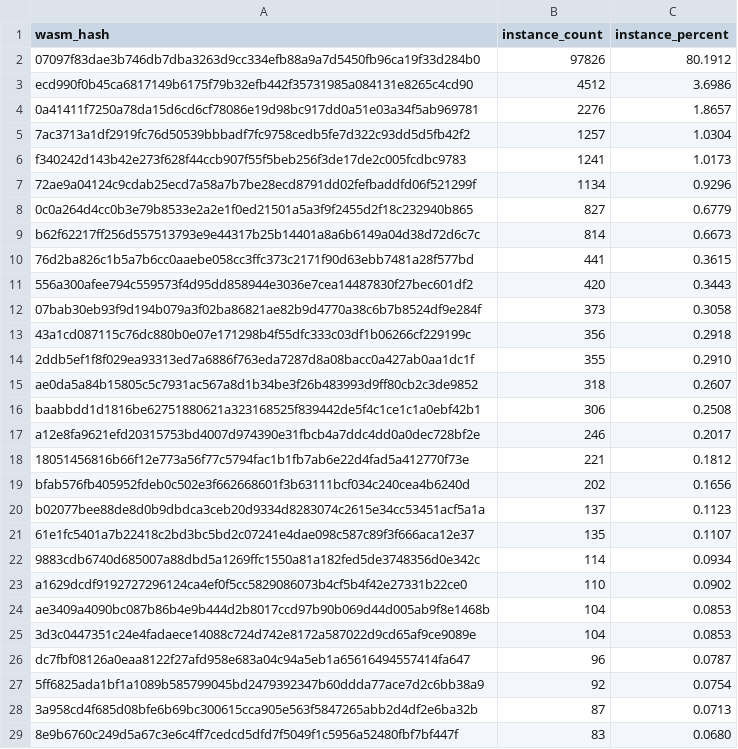
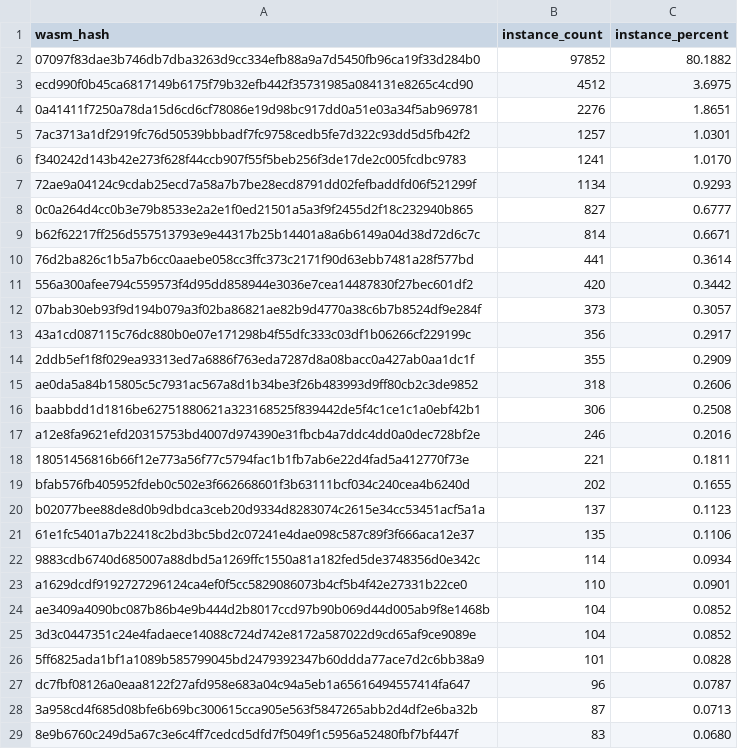
Before and after one commit to leighmcculloch/contract-wasms, a CSV file: analysis/count_instances_per_wasm.csv, drawn as a sheet; only a part is shown; the diff covers the shown part only.

```diff
--- a/analysis/count_instances_per_wasm.csv
+++ b/analysis/count_instances_per_wasm.csv
@@ -1,28 +1,28 @@
 wasm_hash,instance_count,instance_percent
-"07097f83dae3b746db7dba3263d9cc334efb88a9a7d5450fb96ca19f33d284b0",97826,80.1912
-"ecd990f0b45ca6817149b6175f79b32efb442f35731985a084131e8265c4cd90",4512,3.6986
-"0a41411f7250a78da15d6cd6cf78086e19d98bc917dd0a51e03a34f5ab969781",2276,1.8657
-"7ac3713a1df2919fc76d50539bbbadf7fc9758cedb5fe7d322c93dd5d5fb42f2",1257,1.0304
-"f340242d143b42e273f628f44ccb907f55f5beb256f3de17de2c005fcdbc9783",1241,1.0173
-"72ae9a04124c9cdab25ecd7a58a7b7be28ecd8791dd02fefbaddfd06f521299f",1134,0.9296
-"0c0a264d4cc0b3e79b8533e2a2e1f0ed21501a5a3f9f2455d2f18c232940b865",827,0.6779
-"b62f62217ff256d557513793e9e44317b25b14401a8a6b6149a04d38d72d6c7c",814,0.6673
-"76d2ba826c1b5a7b6cc0aaebe058cc3ffc373c2171f90d63ebb7481a28f577bd",441,0.3615
-"556a300afee794c559573f4d95dd858944e3036e7cea14487830f27bec601df2",420,0.3443
-"07bab30eb93f9d194b079a3f02ba86821ae82b9d4770a38c6b7b8524df9e284f",373,0.3058
-"43a1cd087115c76dc880b0e07e171298b4f55dfc333c03df1b06266cf229199c",356,0.2918
-"2ddb5ef1f8f029ea93313ed7a6886f763eda7287d8a08bacc0a427ab0aa1dc1f",355,0.2910
-"ae0da5a84b15805c5c7931ac567a8d1b34be3f26b483993d9ff80cb2c3de9852",318,0.2607
+"07097f83dae3b746db7dba3263d9cc334efb88a9a7d5450fb96ca19f33d284b0",97852,80.1882
+"ecd990f0b45ca6817149b6175f79b32efb442f35731985a084131e8265c4cd90",4512,3.6975
+"0a41411f7250a78da15d6cd6cf78086e19d98bc917dd0a51e03a34f5ab969781",2276,1.8651
+"7ac3713a1df2919fc76d50539bbbadf7fc9758cedb5fe7d322c93dd5d5fb42f2",1257,1.0301
+"f340242d143b42e273f628f44ccb907f55f5beb256f3de17de2c005fcdbc9783",1241,1.0170
+"72ae9a04124c9cdab25ecd7a58a7b7be28ecd8791dd02fefbaddfd06f521299f",1134,0.9293
+"0c0a264d4cc0b3e79b8533e2a2e1f0ed21501a5a3f9f2455d2f18c232940b865",827,0.6777
+"b62f62217ff256d557513793e9e44317b25b14401a8a6b6149a04d38d72d6c7c",814,0.6671
+"76d2ba826c1b5a7b6cc0aaebe058cc3ffc373c2171f90d63ebb7481a28f577bd",441,0.3614
+"556a300afee794c559573f4d95dd858944e3036e7cea14487830f27bec601df2",420,0.3442
+"07bab30eb93f9d194b079a3f02ba86821ae82b9d4770a38c6b7b8524df9e284f",373,0.3057
+"43a1cd087115c76dc880b0e07e171298b4f55dfc333c03df1b06266cf229199c",356,0.2917
+"2ddb5ef1f8f029ea93313ed7a6886f763eda7287d8a08bacc0a427ab0aa1dc1f",355,0.2909
+"ae0da5a84b15805c5c7931ac567a8d1b34be3f26b483993d9ff80cb2c3de9852",318,0.2606
 "baabbdd1d1816be62751880621a323168525f839442de5f4c1ce1c1a0ebf42b1",306,0.2508
-"a12e8fa9621efd20315753bd4007d974390e31fbcb4a7ddc4dd0a0dec728bf2e",246,0.2017
-"18051456816b66f12e773a56f77c5794fac1b1fb7ab6e22d4fad5a412770f73e",221,0.1812
-"bfab576fb405952fdeb0c502e3f662668601f3b63111bcf034c240cea4b6240d",202,0.1656
+"a12e8fa9621efd20315753bd4007d974390e31fbcb4a7ddc4dd0a0dec728bf2e",246,0.2016
+"18051456816b66f12e773a56f77c5794fac1b1fb7ab6e22d4fad5a412770f73e",221,0.1811
+"bfab576fb405952fdeb0c502e3f662668601f3b63111bcf034c240cea4b6240d",202,0.1655
 "b02077bee88de8d0b9dbdca3ceb20d9334d8283074c2615e34cc53451acf5a1a",137,0.1123
-"61e1fc5401a7b22418c2bd3bc5bd2c07241e4dae098c587c89f3f666aca12e37",135,0.1107
+"61e1fc5401a7b22418c2bd3bc5bd2c07241e4dae098c587c89f3f666aca12e37",135,0.1106
 "9883cdb6740d685007a88dbd5a1269ffc1550a81a182fed5de3748356d0e342c",114,0.0934
-"a1629dcdf9192727296124ca4ef0f5cc5829086073b4cf5b4f42e27331b22ce0",110,0.0902
-"ae3409a4090bc087b86b4e9b444d2b8017ccd97b90b069d44d005ab9f8e1468b",104,0.0853
-"3d3c0447351c24e4fadaece14088c724d742e8172a587022d9cd65af9ce9089e",104,0.0853
+"a1629dcdf9192727296124ca4ef0f5cc5829086073b4cf5b4f42e27331b22ce0",110,0.0901
+"ae3409a4090bc087b86b4e9b444d2b8017ccd97b90b069d44d005ab9f8e1468b",104,0.0852
+"3d3c0447351c24e4fadaece14088c724d742e8172a587022d9cd65af9ce9089e",104,0.0852
+"5ff6825ada1bf1a1089b585799045bd2479392347b60ddda77ace7d2c6bb38a9",101,0.0828
 "dc7fbf08126a0eaa8122f27afd958e683a04c94a5eb1a65616494557414fa647",96,0.0787
-"5ff6825ada1bf1a1089b585799045bd2479392347b60ddda77ace7d2c6bb38a9",92,0.0754
 "3a958cd4f685d08bfe6b69bc300615cca905e563f5847265abb2d4df2e6ba32b",87,0.0713
```
Also changed, not shown: 2 added rows, 1 removed row and 6 edited cells elsewhere in this file, analysis/find_error_name_collision_with_sdk_results.csv, analysis/find_sdk_version_results.csv, 6 other files.
